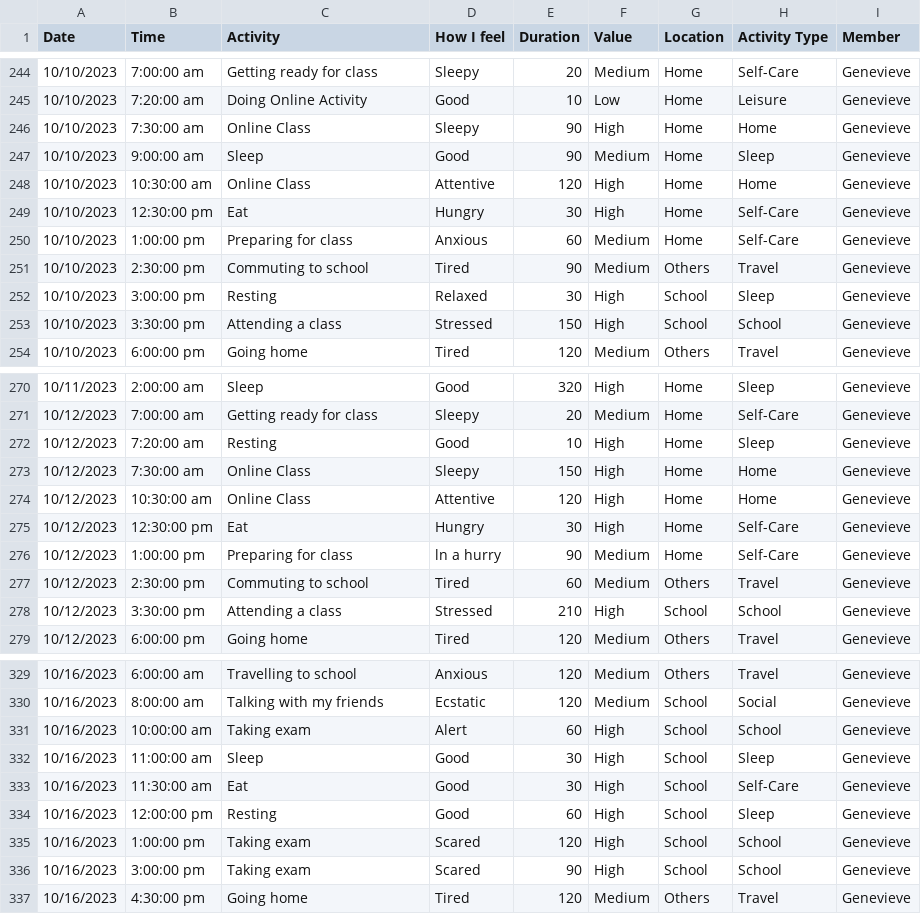
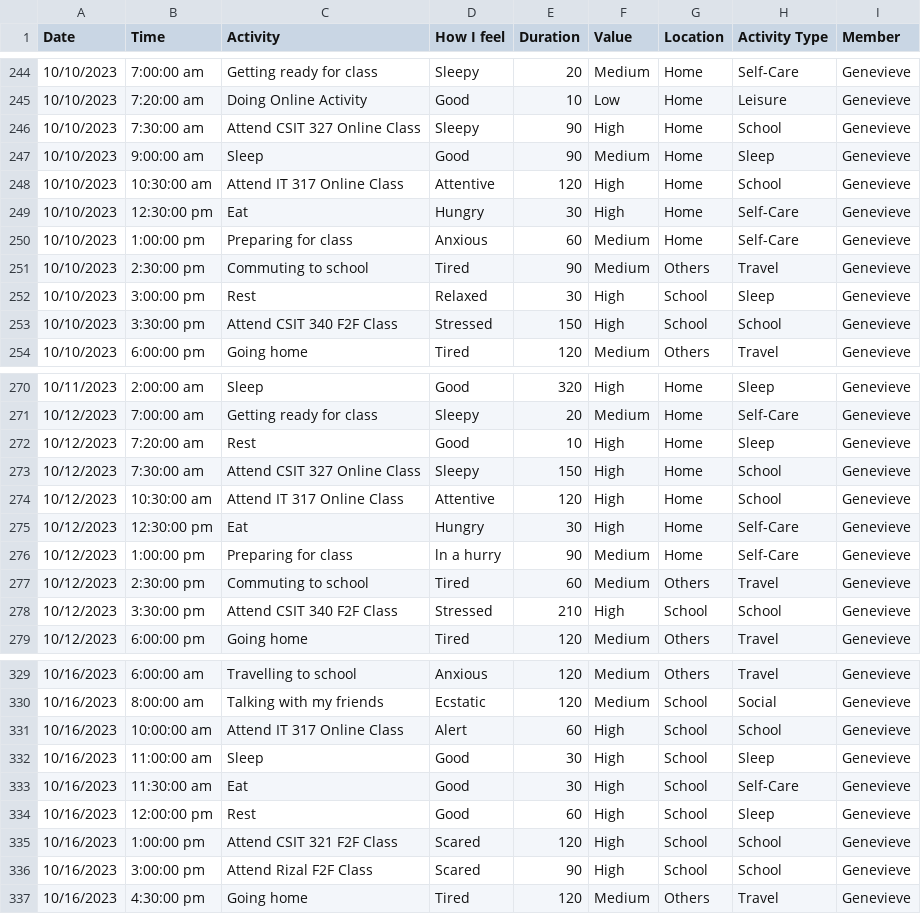
Before and after one commit to polyxenna/groupdash, a CSV file: group8.csv, drawn as a sheet; only a part is shown, gaps mark what is left out; the diff covers the shown part only.

```diff
--- a/group8.csv
+++ b/group8.csv
@@ -245,5 +245,5 @@ Date,Time,Activity,How I feel,Duration,Value,Location,Activity Type,Member
 10/10/2023,7:20:00 am,Doing Online Activity,Good,10,Low,Home,Leisure,Genevieve
-10/10/2023,7:30:00 am,Online Class,Sleepy,90,High,Home,Home,Genevieve
+10/10/2023,7:30:00 am,Attend CSIT 327 Online Class,Sleepy,90,High,Home,School,Genevieve
 10/10/2023,9:00:00 am,Sleep,Good,90,Medium,Home,Sleep,Genevieve
-10/10/2023,10:30:00 am,Online Class,Attentive,120,High,Home,Home,Genevieve
+10/10/2023,10:30:00 am,Attend IT 317 Online Class,Attentive,120,High,Home,School,Genevieve
 10/10/2023,12:30:00 pm,Eat,Hungry,30,High,Home,Self-Care,Genevieve
@@ -251,4 +251,4 @@ Date,Time,Activity,How I feel,Duration,Value,Location,Activity Type,Member
 10/10/2023,2:30:00 pm,Commuting to school,Tired,90,Medium,Others,Travel,Genevieve
-10/10/2023,3:00:00 pm,Resting,Relaxed,30,High,School,Sleep,Genevieve
-10/10/2023,3:30:00 pm,Attending a class,Stressed,150,High,School,School,Genevieve
+10/10/2023,3:00:00 pm,Rest,Relaxed,30,High,School,Sleep,Genevieve
+10/10/2023,3:30:00 pm,Attend CSIT 340 F2F Class,Stressed,150,High,School,School,Genevieve
 10/10/2023,6:00:00 pm,Going home,Tired,120,Medium,Others,Travel,Genevieve
@@ -271,5 +271,5 @@ Date,Time,Activity,How I feel,Duration,Value,Location,Activity Type,Member
 10/12/2023,7:00:00 am,Getting ready for class,Sleepy,20,Medium,Home,Self-Care,Genevieve
-10/12/2023,7:20:00 am,Resting,Good,10,High,Home,Sleep,Genevieve
-10/12/2023,7:30:00 am,Online Class,Sleepy,150,High,Home,Home,Genevieve
-10/12/2023,10:30:00 am,Online Class,Attentive,120,High,Home,Home,Genevieve
+10/12/2023,7:20:00 am,Rest,Good,10,High,Home,Sleep,Genevieve
+10/12/2023,7:30:00 am,Attend CSIT 327 Online Class,Sleepy,150,High,Home,School,Genevieve
+10/12/2023,10:30:00 am,Attend IT 317 Online Class,Attentive,120,High,Home,School,Genevieve
 10/12/2023,12:30:00 pm,Eat,Hungry,30,High,Home,Self-Care,Genevieve
@@ -277,3 +277,3 @@ Date,Time,Activity,How I feel,Duration,Value,Location,Activity Type,Member
 10/12/2023,2:30:00 pm,Commuting to school,Tired,60,Medium,Others,Travel,Genevieve
-10/12/2023,3:30:00 pm,Attending a class,Stressed,210,High,School,School,Genevieve
+10/12/2023,3:30:00 pm,Attend CSIT 340 F2F Class,Stressed,210,High,School,School,Genevieve
 10/12/2023,6:00:00 pm,Going home,Tired,120,Medium,Others,Travel,Genevieve
@@ -330,8 +330,8 @@ Date,Time,Activity,How I feel,Duration,Value,Location,Activity Type,Member
 10/16/2023,8:00:00 am,Talking with my friends,Ecstatic,120,Medium,School,Social,Genevieve
-10/16/2023,10:00:00 am,Taking exam,Alert,60,High,School,School,Genevieve
+10/16/2023,10:00:00 am,Attend IT 317 Online Class,Alert,60,High,School,School,Genevieve
 10/16/2023,11:00:00 am,Sleep,Good,30,High,School,Sleep,Genevieve
 10/16/2023,11:30:00 am,Eat,Good,30,High,School,Self-Care,Genevieve
-10/16/2023,12:00:00 pm,Resting,Good,60,High,School,Sleep,Genevieve
-10/16/2023,1:00:00 pm,Taking exam,Scared,120,High,School,School,Genevieve
-10/16/2023,3:00:00 pm,Taking exam,Scared,90,High,School,School,Genevieve
+10/16/2023,12:00:00 pm,Rest,Good,60,High,School,Sleep,Genevieve
+10/16/2023,1:00:00 pm,Attend CSIT 321 F2F Class,Scared,120,High,School,School,Genevieve
+10/16/2023,3:00:00 pm,Attend Rizal F2F Class,Scared,90,High,School,School,Genevieve
 10/16/2023,4:30:00 pm,Going home,Tired,120,Medium,Others,Travel,Genevieve
```
Also changed, not shown: 68 edited cells elsewhere in this file, 1 other file.
